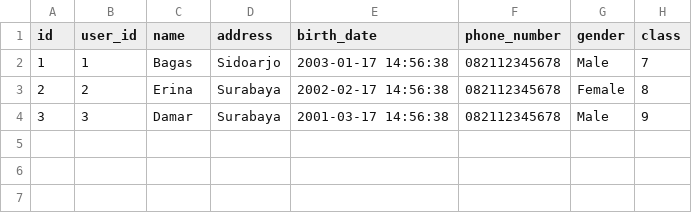
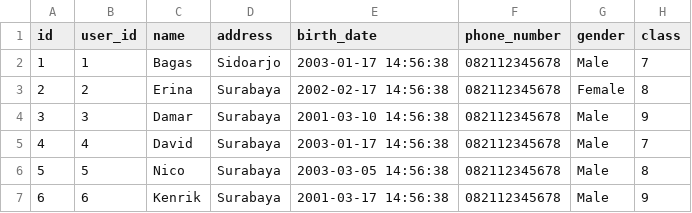
Before and after one commit to davidbryanc/KleexSchool, a CSV file: database/data/3-student.csv, drawn as a sheet.

```diff
--- a/database/data/3-student.csv
+++ b/database/data/3-student.csv
@@ -3,2 +3,5 @@ id,user_id,name,address,birth_date,phone_number,gender,class
 2,2,Erina,Surabaya,2002-02-17 14:56:38,082112345678,Female,8	
-3,3,Damar,Surabaya,2001-03-17 14:56:38,082112345678,Male,9
+3,3,Damar,Surabaya,2001-03-10 14:56:38,082112345678,Male,9
+4,4,David,Surabaya,2003-01-17 14:56:38,082112345678,Male,7
+5,5,Nico,Surabaya,2003-03-05 14:56:38,082112345678,Male,8	
+6,6,Kenrik,Surabaya,2001-03-17 14:56:38,082112345678,Male,9
```
Also changed, not shown: database/data/4-teacher.csv, database/data/6-grade.csv, 5 other files.
